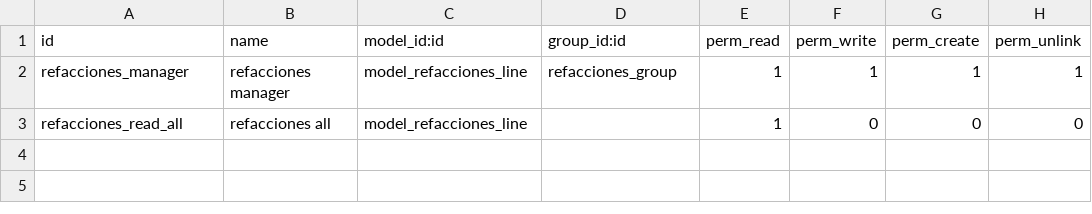
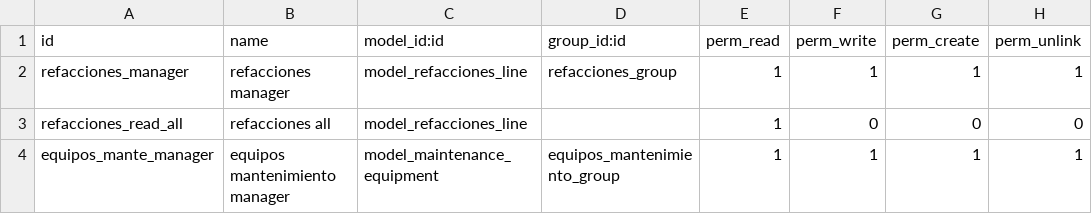
Before and after one commit to lizeth-miranda/mantenimiento, a CSV file: security/ir.model.access.csv, drawn as a sheet.

Commit message:
Update ir.model.access.csv

```diff
--- a/security/ir.model.access.csv
+++ b/security/ir.model.access.csv
@@ -3 +3,2 @@ refacciones_manager,refacciones manager,model_refacciones_line,refacciones_group
 refacciones_read_all,refacciones all,model_refacciones_line,,1,0,0,0
+equipos_mante_manager, equipos mantenimiento manager,model_maintenance_equipment,equipos_mantenimiento_group,1,1,1,1
```
